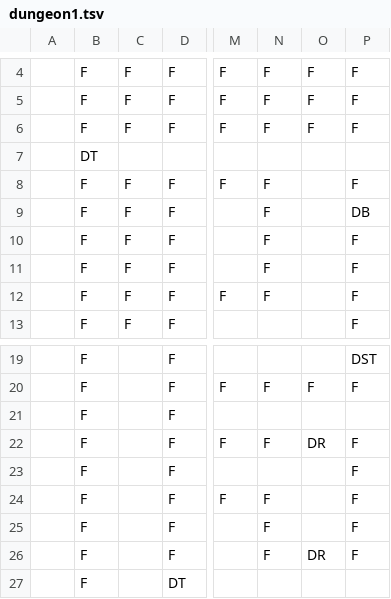
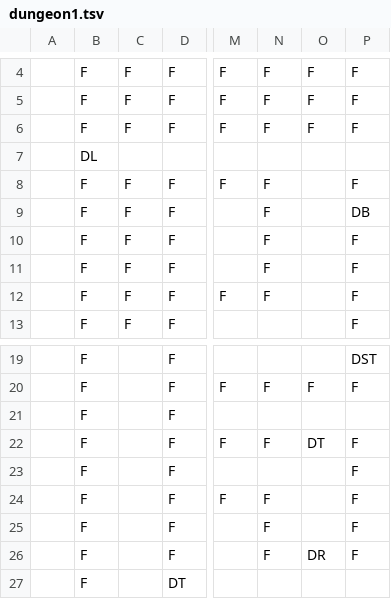
Before and after one commit to kcunning/gamemaster-scripts, a TSV file: general/donjon-dungeons/dungeon1.tsv, drawn as a sheet; only a part is shown, gaps mark what is left out; the diff names each change by its address in the sheet, - before the commit and + after, or states it on an @@ line.

```diff
--- a/general/donjon-dungeons/dungeon1.tsv
+++ b/general/donjon-dungeons/dungeon1.tsv
-B7: DT
+B7: DL
-O22: DR
+O22: DT
```
Also changed, not shown: 1 other file.
